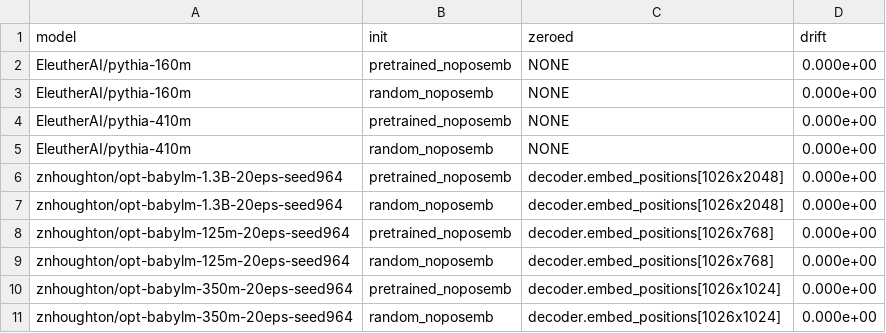
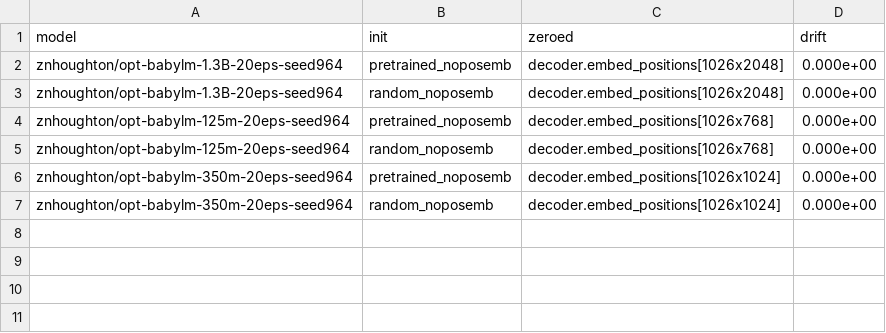
Before and after one commit to znhoughton/representation-separability, a CSV file: data/position_ablation_check.csv, drawn as a sheet; the diff names each change by its address in the sheet, - before the commit and + after, or states it on an @@ line.

```diff
--- a/data/position_ablation_check.csv
+++ b/data/position_ablation_check.csv
-row 2: EleutherAI/pythia-160m | pretrained_noposemb | NONE | 0.000e+00
-row 3: EleutherAI/pythia-160m | random_noposemb | NONE | 0.000e+00
-row 4: EleutherAI/pythia-410m | pretrained_noposemb | NONE | 0.000e+00
-row 5: EleutherAI/pythia-410m | random_noposemb | NONE | 0.000e+00
```
Also changed, not shown: data/position_ablation_2x2.csv, 8 other files.
